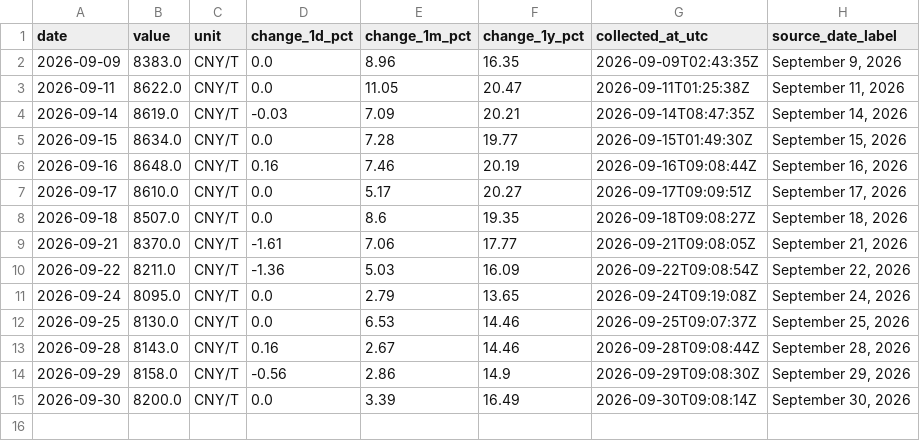
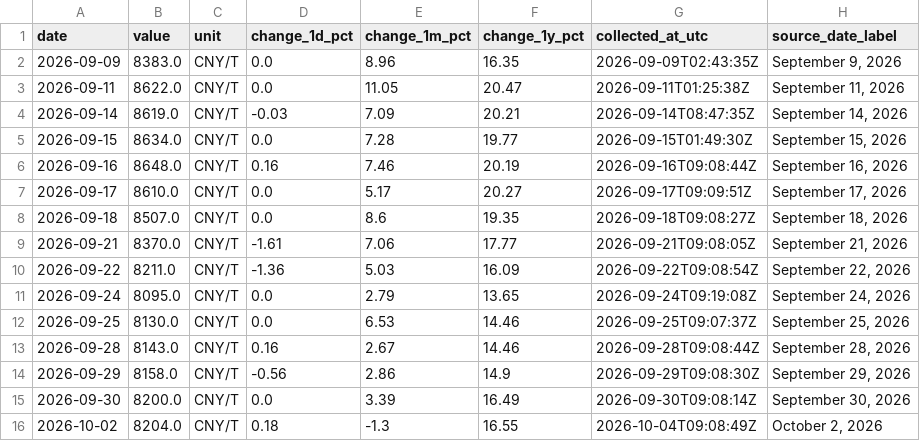
Before and after one commit to 2200807/Index-data-crawler, a CSV file: data/pe_futures_spot.csv, drawn as a sheet.

```diff
--- a/data/pe_futures_spot.csv
+++ b/data/pe_futures_spot.csv
@@ -15 +15,2 @@ date,value,unit,change_1d_pct,change_1m_pct,change_1y_pct,collected_at_utc,sourc
 2026-09-30,8200.0,CNY/T,0.0,3.39,16.49,2026-09-30T09:08:14Z,"September 30, 2026"
+2026-10-02,8204.0,CNY/T,0.18,-1.3,16.55,2026-10-04T09:08:49Z,"October 2, 2026"
```
Also changed, not shown: data/sulfur_spot.csv, data/sulfuric_acid_spot.csv, 1 other file.
